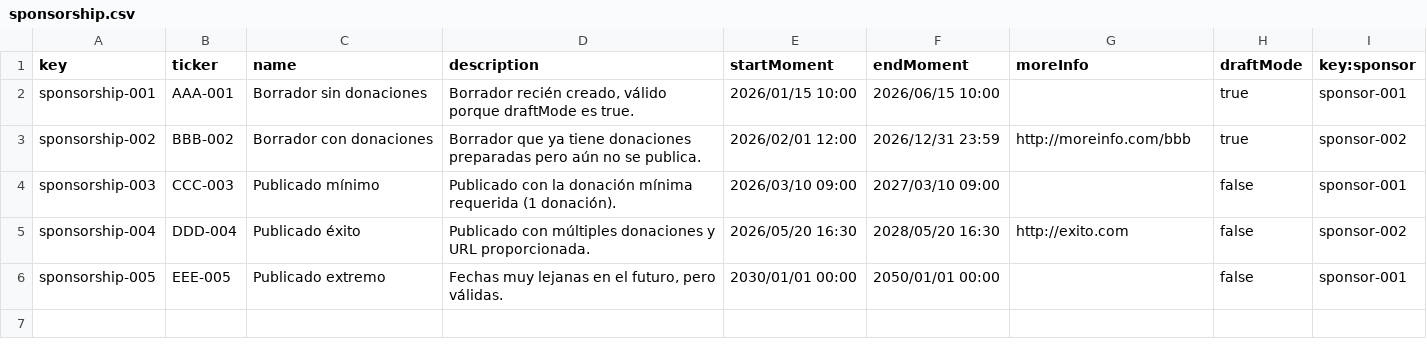
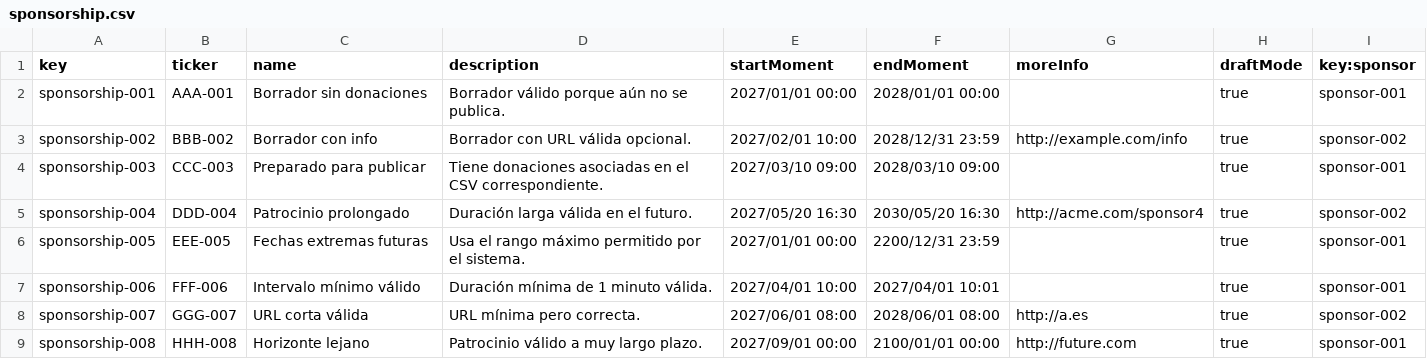
Before and after one commit to Fedealv05/Acme-Starters-C, a CSV file: src/main/resources/WEB-INF/data/sample/batch-01/sponsorship.csv, drawn as a sheet.

```diff
--- a/src/main/resources/WEB-INF/data/sample/batch-01/sponsorship.csv
+++ b/src/main/resources/WEB-INF/data/sample/batch-01/sponsorship.csv
@@ -1,6 +1,9 @@
 key,ticker,name,description,startMoment,endMoment,moreInfo,draftMode,key:sponsor
-"sponsorship-001","AAA-001","Borrador sin donaciones","Borrador recién creado, válido porque draftMode es true.","2026/01/15 10:00","2026/06/15 10:00","","true","sponsor-001"
-"sponsorship-002","BBB-002","Borrador con donaciones","Borrador que ya tiene donaciones preparadas pero aún no se publica.","2026/02/01 12:00","2026/12/31 23:59","http://moreinfo.com/bbb","true","sponsor-002"
-"sponsorship-003","CCC-003","Publicado mínimo","Publicado con la donación mínima requerida (1 donación).","2026/03/10 09:00","2027/03/10 09:00","","false","sponsor-001"
-"sponsorship-004","DDD-004","Publicado éxito","Publicado con múltiples donaciones y URL proporcionada.","2026/05/20 16:30","2028/05/20 16:30","http://exito.com","false","sponsor-002"
-"sponsorship-005","EEE-005","Publicado extremo","Fechas muy lejanas en el futuro, pero válidas.","2030/01/01 00:00","2050/01/01 00:00","","false","sponsor-001"
+"sponsorship-001","AAA-001","Borrador sin donaciones","Borrador válido porque aún no se publica.",2027/01/01 00:00,2028/01/01 00:00,"",true,"sponsor-001"
+"sponsorship-002","BBB-002","Borrador con info","Borrador con URL válida opcional.",2027/02/01 10:00,2028/12/31 23:59,"http://example.com/info",true,"sponsor-002"
+"sponsorship-003","CCC-003","Preparado para publicar","Tiene donaciones asociadas en el CSV correspondiente.",2027/03/10 09:00,2028/03/10 09:00,"",true,"sponsor-001"
+"sponsorship-004","DDD-004","Patrocinio prolongado","Duración larga válida en el futuro.",2027/05/20 16:30,2030/05/20 16:30,"http://acme.com/sponsor4",true,"sponsor-002"
+"sponsorship-005","EEE-005","Fechas extremas futuras","Usa el rango máximo permitido por el sistema.",2027/01/01 00:00,2200/12/31 23:59,"",true,"sponsor-001"
+"sponsorship-006","FFF-006","Intervalo mínimo válido","Duración mínima de 1 minuto válida.",2027/04/01 10:00,2027/04/01 10:01,"",true,"sponsor-001"
+"sponsorship-007","GGG-007","URL corta válida","URL mínima pero correcta.",2027/06/01 08:00,2028/06/01 08:00,"http://a.es",true,"sponsor-002"
+"sponsorship-008","HHH-008","Horizonte lejano","Patrocinio válido a muy largo plazo.",2027/09/01 00:00,2100/01/01 00:00,"http://future.com",true,"sponsor-001"
```
Also changed, not shown: src/main/resources/WEB-INF/data/errata/batch-01/sponsorship.csv.
